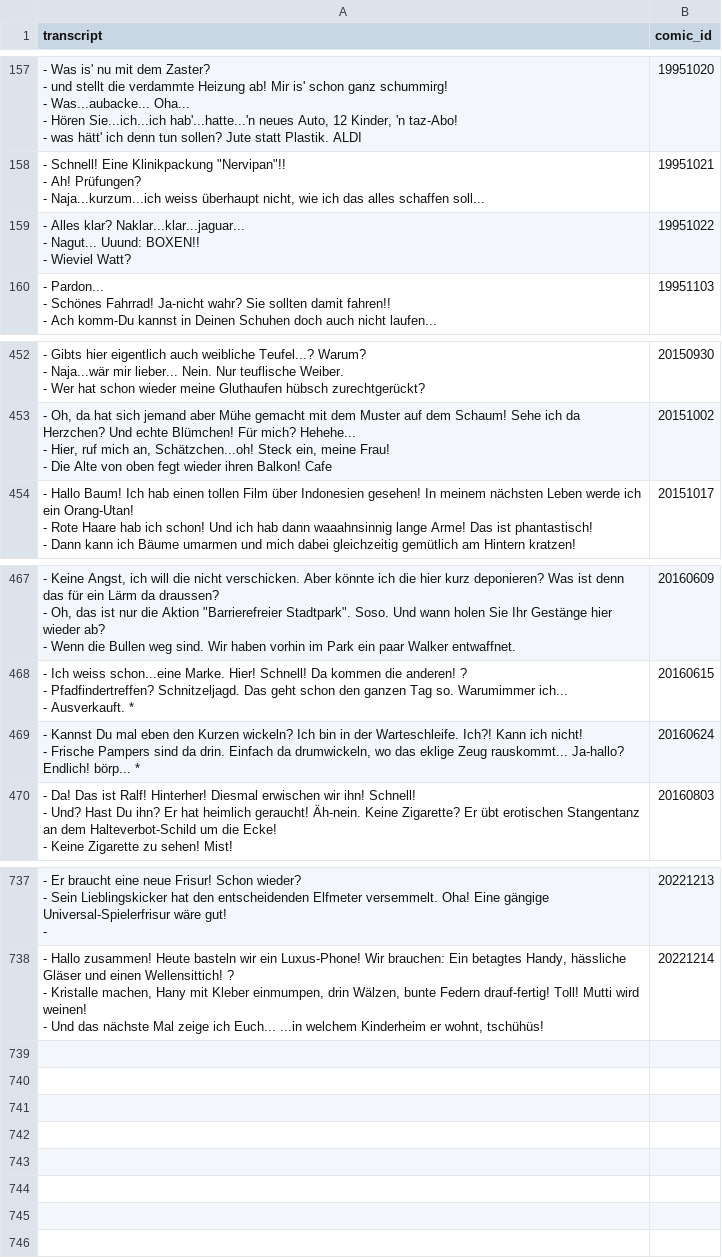
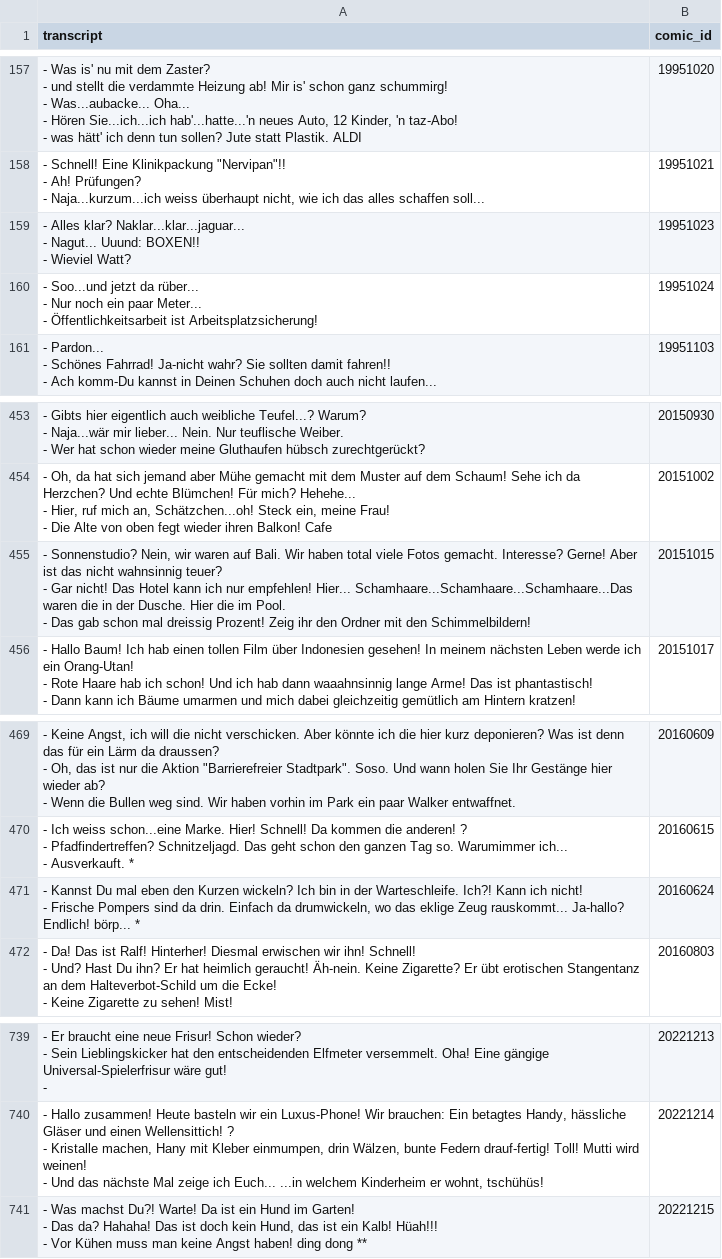
Before and after one commit to Dobby233Liu/garfield.csv, a CSV file: Tom.csv, drawn as a sheet; only a part is shown, gaps mark what is left out.

```diff
--- a/Tom.csv
+++ b/Tom.csv
@@ -496,5 +496,8 @@ transcript,comic_id
 - Naja...kurzum...ich weiss überhaupt nicht, wie ich das alles schaffen soll...",19951021
-"- Alles klar? Naklar...klar...jaguar...
-- Nagut... Uuund: BOXEN!!
-- Wieviel Watt?",19951022
+"- Alles klar? Naklar...klar...jaguar...
+- Nagut... Uuund: BOXEN!!
+- Wieviel Watt?",19951023
+"- Soo...und jetzt da rüber...
+- Nur noch ein paar Meter...
+- Öffentlichkeitsarbeit ist Arbeitsplatzsicherung!",19951024
 "- Pardon...
@@ -1402,2 +1405,5 @@ transcript,comic_id
 - Die Alte von oben fegt wieder ihren Balkon! Cafe",20151002
+"- Sonnenstudio? Nein, wir waren auf Bali. Wir haben total viele Fotos gemacht. Interesse? Gerne! Aber ist das nicht wahnsinnig teuer?
+- Gar nicht! Das Hotel kann ich nur empfehlen! Hier... Schamhaare...Schamhaare...Schamhaare...Das waren die in der Dusche. Hier die im Pool.
+- Das gab schon mal dreissig Prozent! Zeig ihr den Ordner mit den Schimmelbildern!",20151015
 "- Hallo Baum! Ich hab einen tollen Film über Indonesien gesehen! In meinem nächsten Leben werde ich ein Orang-Utan!
@@ -1447,4 +1453,4 @@ transcript,comic_id
 - Ausverkauft. *",20160615
-"- Kannst Du mal eben den Kurzen wickeln? Ich bin in der Warteschleife. Ich?! Kann ich nicht!
-- Frische Pampers sind da drin. Einfach da drumwickeln, wo das eklige Zeug rauskommt... Ja-hallo? Endlich! börp... *",20160624
+"- Kannst Du mal eben den Kurzen wickeln? Ich bin in der Warteschleife. Ich?! Kann ich nicht!
+- Frische Pompers sind da drin. Einfach da drumwickeln, wo das eklige Zeug rauskommt... Ja-hallo? Endlich! börp... *",20160624
 "- Da! Das ist Ralf! Hinterher! Diesmal erwischen wir ihn! Schnell!
@@ -2253 +2259,4 @@ transcript,comic_id
 - Und das nächste Mal zeige ich Euch... ...in welchem Kinderheim er wohnt, tschühüs!",20221214
+"- Was machst Du?! Warte! Da ist ein Hund im Garten!
+- Das da? Hahaha! Das ist doch kein Hund, das ist ein Kalb! Hüah!!!
+- Vor Kühen muss man keine Angst haben! ding dong **",20221215
```
Also changed, not shown: 14 other files.
